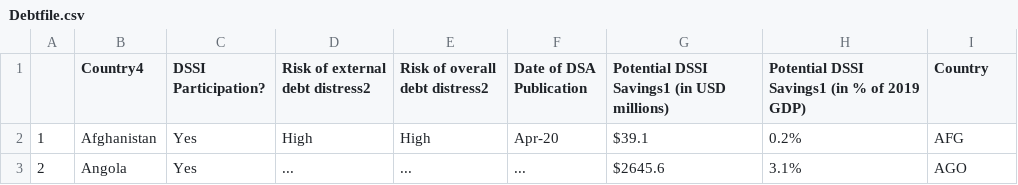
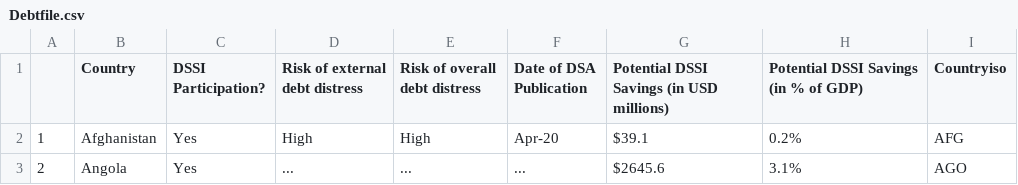
Before and after one commit to ljonestz/compoundriskdata, a CSV file: Debtfile.csv, drawn as a sheet; only a part is shown.

```diff
--- a/Debtfile.csv
+++ b/Debtfile.csv
@@ -1,2 +1,2 @@
-"","Country4","DSSI Participation?","Risk of external debt distress2","Risk of overall debt distress2","Date of DSA Publication","Potential DSSI Savings1 (in USD millions)","Potential DSSI Savings1   (in % of 2019 GDP)","Country"
+"","Country","DSSI Participation?","Risk of external debt distress","Risk of overall debt distress","Date of DSA Publication","Potential DSSI Savings (in USD millions)","Potential DSSI Savings   (in % of  GDP)","Countryiso"
 "1","Afghanistan","Yes","High","High","Apr-20","$39.1","0.2%","AFG"
```
Also changed, not shown: 5 other files.
